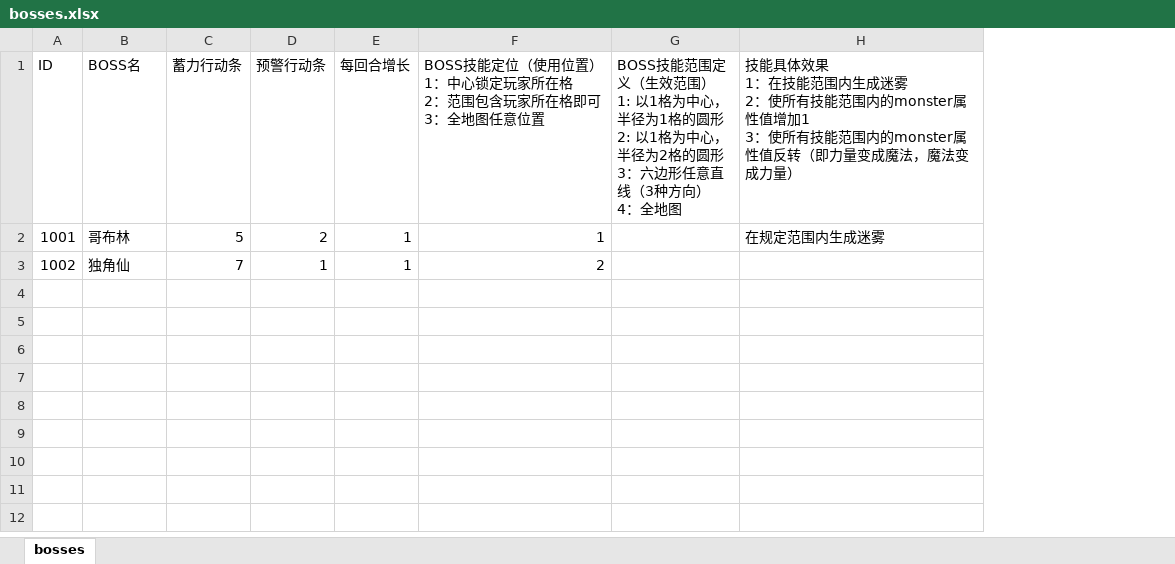
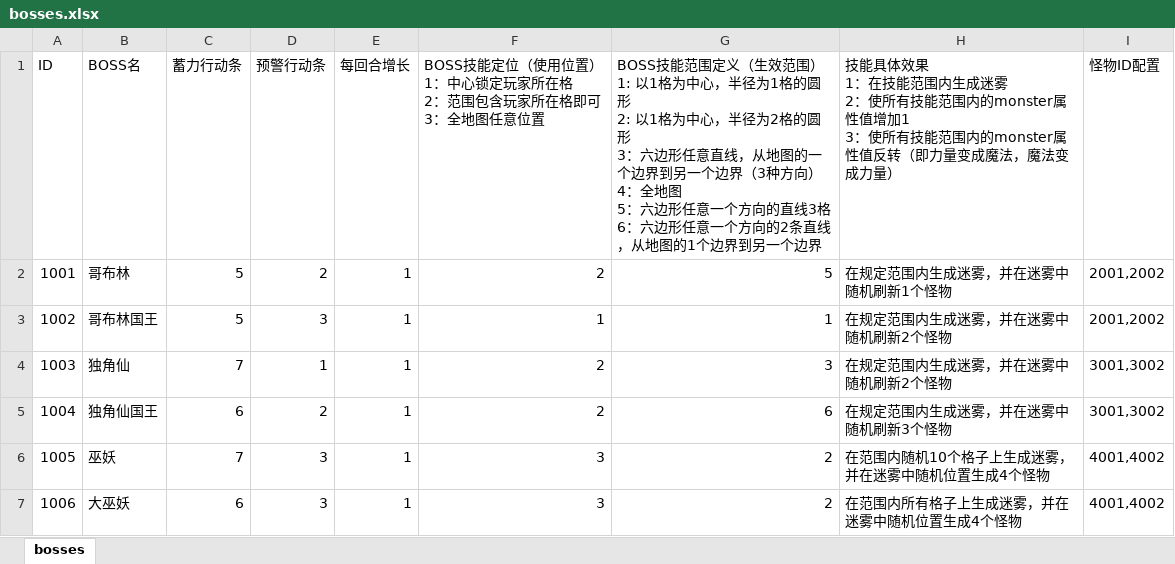
Before and after one commit to XieyishengJimmy/Booom202604, an Excel workbook: excel/bosses.xlsx, sheet bosses, drawn as a sheet; values as stored, in another font and other column widths than the file's, no borders; removed rows and columns are numbered as before the commit, all else as after; ↵ is a line break in a cell; the diff names each change by its address in the sheet, - before the commit and + after, or states it on an @@ line.

```diff
--- a/excel/bosses.xlsx (sheet bosses)
+++ b/excel/bosses.xlsx (sheet bosses)
-column G, row 1: BOSS技能范围定义（生效范围） ↵ 1: 以1格为中心，半径为1格的圆形 ↵ 2: 以1格为中心，半径为2格的圆形 ↵ 3：六边形任意直线（3种方向） ↵ 4：全地图
+column G, rows 1-3: BOSS技能范围定义（生效范围） ↵ 1: 以1格为中心，半径为1格的圆形 ↵ 2: 以1格为中心，半径为2格的圆形 ↵ 3：六边形任意直线，从地图的一个边界到另一个边界（3种方向） ↵ 4：全地图 ↵ 5：六边形任意一个方向的直线3格 ↵ 6：六边形任意一个方向的2条直线，从地图的1个边界到另一个边界 | 5 | 1
+column I (怪物ID配置), rows 2-3: 2001,2002 | 2001,2002
-F2: 1
+F2: 2
-H2: 在规定范围内生成迷雾
+H2: 在规定范围内生成迷雾，并在迷雾中随机刷新1个怪物
-B3 (BOSS名): 独角仙
+B3 (BOSS名): 哥布林国王
-C3 (蓄力行动条): 7
+C3 (蓄力行动条): 5
-D3 (预警行动条): 1
+D3 (预警行动条): 3
-F3: 2
+F3: 1
-H3: (empty)
+H3: 在规定范围内生成迷雾，并在迷雾中随机刷新2个怪物
+row 4: 1003 | 独角仙 | 7 | 1 | 1 | 2 | 3 | 在规定范围内生成迷雾，并在迷雾中随机刷新2个怪物 | 3001,3002
+row 5: 1004 | 独角仙国王 | 6 | 2 | 1 | 2 | 6 | 在规定范围内生成迷雾，并在迷雾中随机刷新3个怪物 | 3001,3002
+row 6: 1005 | 巫妖 | 7 | 3 | 1 | 3 | 2 | 在范围内随机10个格子上生成迷雾，并在迷雾中随机位置生成4个怪物 | 4001,4002
+row 7: 1006 | 大巫妖 | 6 | 3 | 1 | 3 | 2 | 在范围内所有格子上生成迷雾，并在迷雾中随机位置生成4个怪物 | 4001,4002
```
Also changed, not shown: excel/monsters.xlsx, 51 other files.
